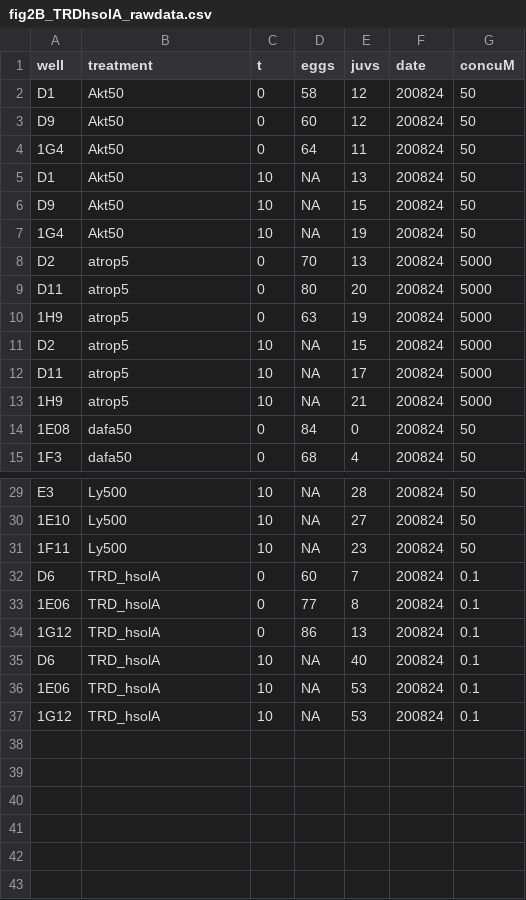
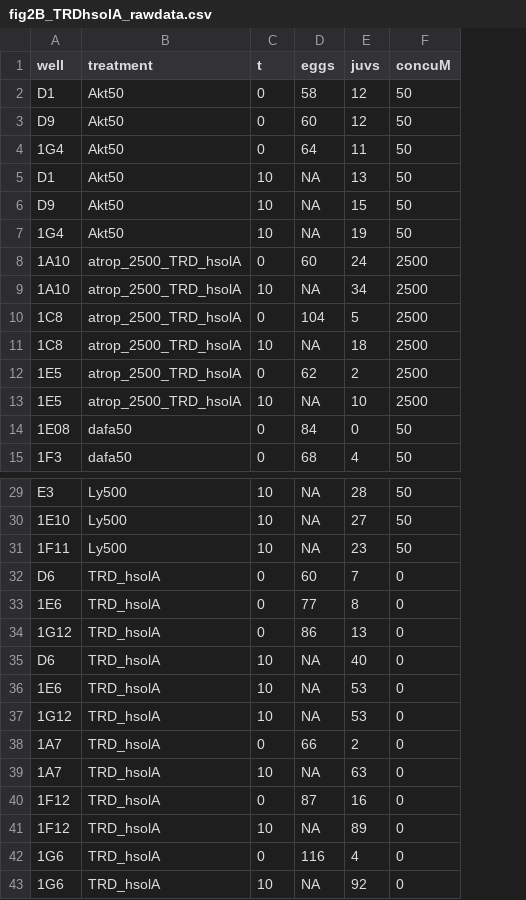
Before and after one commit to Lieker/bioassay_inhstim.R, a CSV file: input/fig2B_TRDhsolA_rawdata.csv, drawn as a sheet; only a part is shown, gaps mark what is left out; removed rows and columns are numbered as before the commit, all else as after; the diff names each change by its address in the sheet, - before the commit and + after, or states it on an @@ line.

```diff
--- a/input/fig2B_TRDhsolA_rawdata.csv
+++ b/input/fig2B_TRDhsolA_rawdata.csv
-column F (date), rows 2-7: all 200824; rows 14-15: 200824 | 200824; rows 29-37: all 200824
-row 8: D2 | atrop5 | 0 | 70 | 13 | 200824 | 5000
-row 9: D11 | atrop5 | 0 | 80 | 20 | 200824 | 5000
-row 10: 1H9 | atrop5 | 0 | 63 | 19 | 200824 | 5000
-row 11: D2 | atrop5 | 10 | NA | 15 | 200824 | 5000
-row 12: D11 | atrop5 | 10 | NA | 17 | 200824 | 5000
-row 13: 1H9 | atrop5 | 10 | NA | 21 | 200824 | 5000
+row 8: 1A10 | atrop_2500_TRD_hsolA | 0 | 60 | 24 | 2500
+row 9: 1A10 | atrop_2500_TRD_hsolA | 10 | NA | 34 | 2500
+row 10: 1C8 | atrop_2500_TRD_hsolA | 0 | 104 | 5 | 2500
+row 11: 1C8 | atrop_2500_TRD_hsolA | 10 | NA | 18 | 2500
+row 12: 1E5 | atrop_2500_TRD_hsolA | 0 | 62 | 2 | 2500
+row 13: 1E5 | atrop_2500_TRD_hsolA | 10 | NA | 10 | 2500
-F32:F37 (concuM): 0.1
+F32:F37 (concuM): 0
-A33 (well): 1E06
+A33 (well): 1E6
-A36 (well): 1E06
+A36 (well): 1E6
+row 38: 1A7 | TRD_hsolA | 0 | 66 | 2 | 0
+row 39: 1A7 | TRD_hsolA | 10 | NA | 63 | 0
+row 40: 1F12 | TRD_hsolA | 0 | 87 | 16 | 0
+row 41: 1F12 | TRD_hsolA | 10 | NA | 89 | 0
+row 42: 1G6 | TRD_hsolA | 0 | 116 | 4 | 0
+row 43: 1G6 | TRD_hsolA | 10 | NA | 92 | 0
```
Also changed, not shown: input/fig1_sola_rawdata.csv, input/fig2A_TRDlsolA_rawdata.csv, 24 other files.
